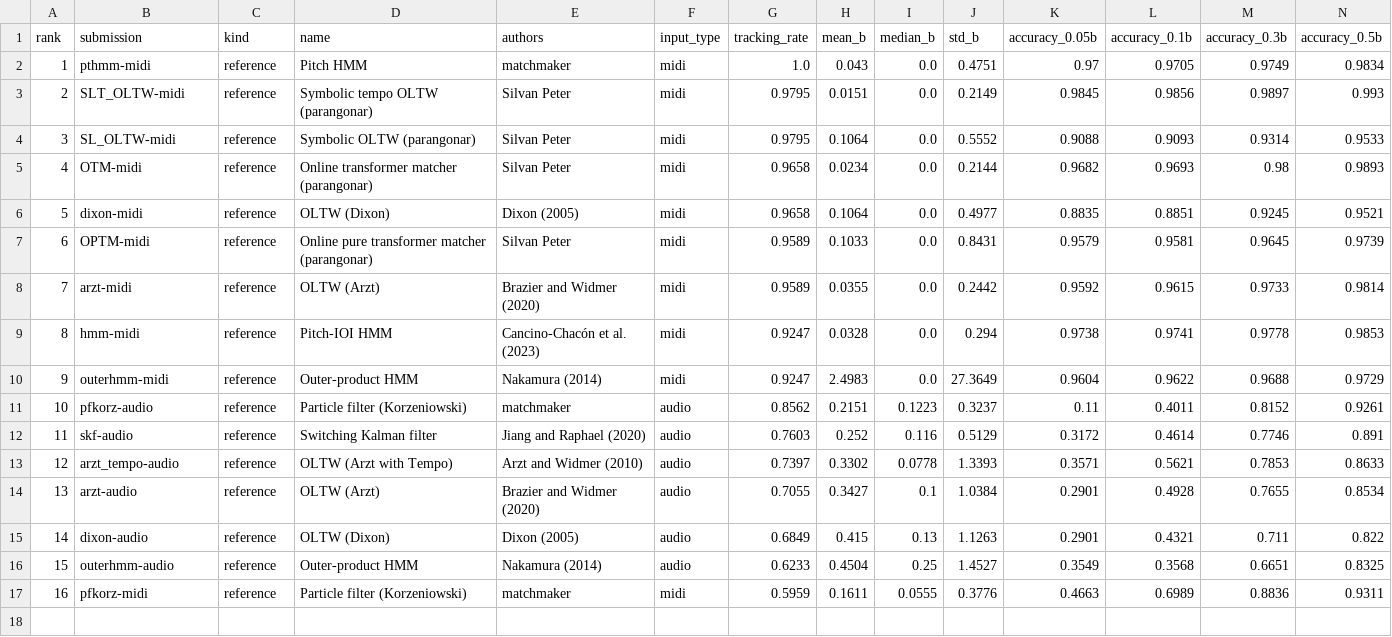
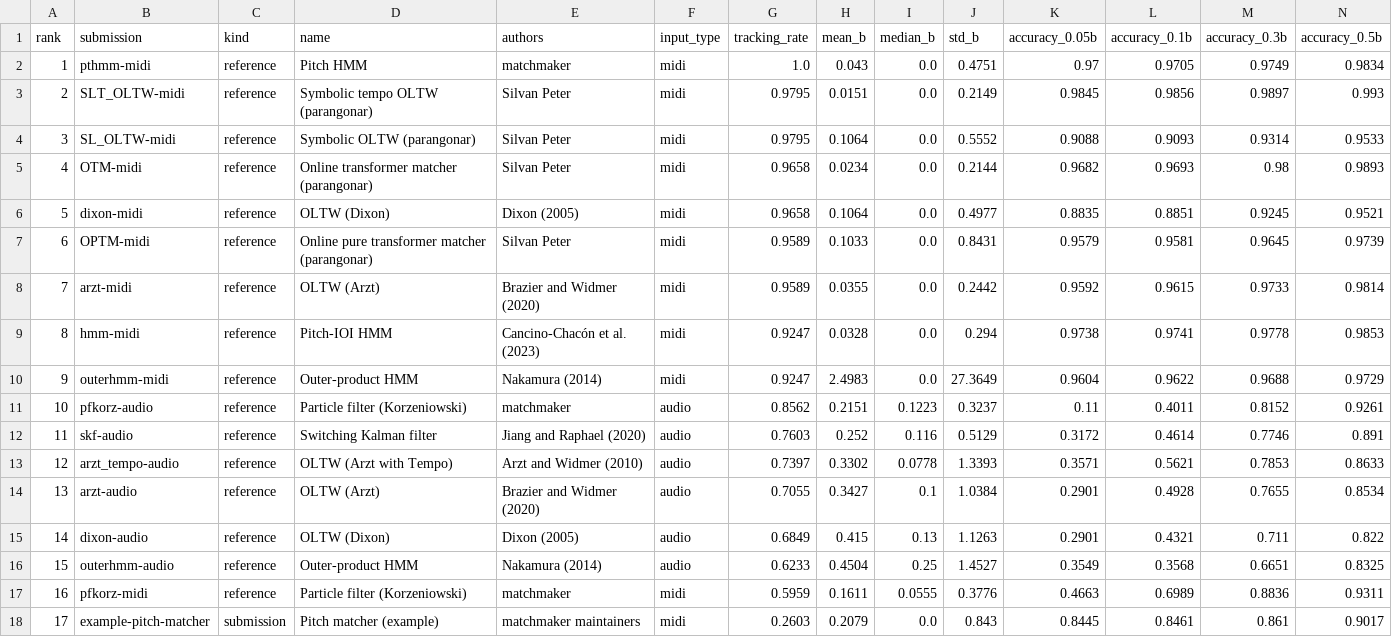
Before and after one commit to MusicalInformatics/matchmaker_benchmark, a CSV file: results/leaderboard.csv, drawn as a sheet; only a part is shown; rows hold the shown columns only; the diff names each change by its address in the sheet, - before the commit and + after, or states it on an @@ line.

```diff
--- a/results/leaderboard.csv
+++ b/results/leaderboard.csv
+row 18: 17 | example-pitch-matcher | submission | Pitch matcher (example) | matchmaker maintainers | midi | 0.2603 | 0.2079 | 0.0 | 0.843 | 0.8445 | 0.8461 | 0.861 | 0.9017
```
Also changed, not shown: results/archive/ek1-f76b5839a23c/leaderboard.csv, results/leaderboard-asap.csv, 27 other files.
